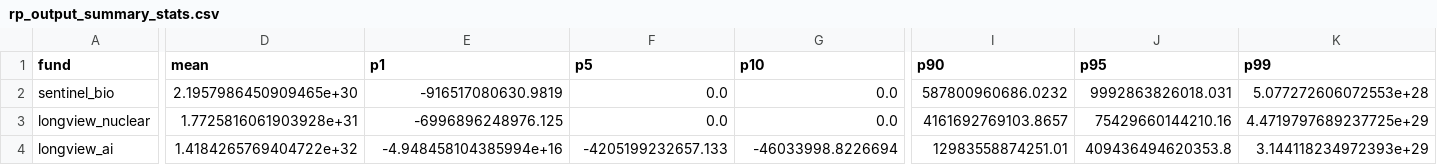
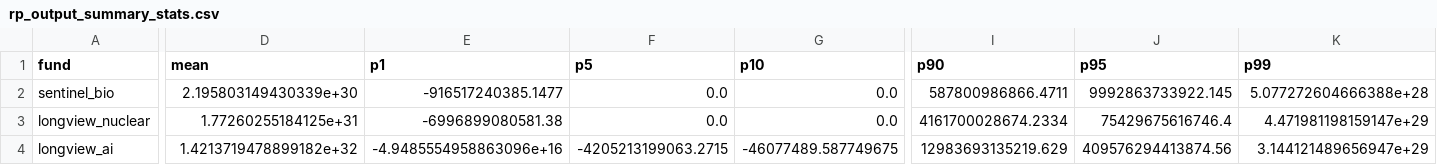
Before and after one commit to laurakduffy/all-intervention-models, a CSV file: gcr-models/rp_output_summary_stats.csv, drawn as a sheet; only a part is shown, gaps mark what is left out; the diff names each change by its address in the sheet, - before the commit and + after, or states it on an @@ line.

```diff
--- a/gcr-models/rp_output_summary_stats.csv
+++ b/gcr-models/rp_output_summary_stats.csv
-D2 (mean): 2.1957986450909465e+30
+D2 (mean): 2.195803149430339e+30
-E2 (p1): -916517080630.9819
+E2 (p1): -916517240385.1477
-I2 (p90): 587800960686.0232
+I2 (p90): 587800986866.4711
-J2 (p95): 9992863826018.031
+J2 (p95): 9992863733922.145
-K2 (p99): 5.077272606072553e+28
+K2 (p99): 5.077272604666388e+28
-D3 (mean): 1.7725816061903928e+31
+D3 (mean): 1.77260255184125e+31
-E3 (p1): -6996896248976.125
+E3 (p1): -6996899080581.38
-I3 (p90): 4161692769103.8657
+I3 (p90): 4161700028674.2334
-J3 (p95): 75429660144210.16
+J3 (p95): 75429675616746.4
-K3 (p99): 4.4719797689237725e+29
+K3 (p99): 4.471981198159147e+29
-D4 (mean): 1.4184265769404722e+32
+D4 (mean): 1.4213719478899182e+32
-E4 (p1): -4.948458104385994e+16
+E4 (p1): -4.9485554958863096e+16
-F4 (p5): -4205199232657.133
+F4 (p5): -4205213199063.2715
-G4 (p10): -46033998.8226694
+G4 (p10): -46077489.587749675
-I4 (p90): 12983558874251.01
+I4 (p90): 12983693135219.629
-J4 (p95): 409436494620353.8
+J4 (p95): 409576294413874.56
-K4 (p99): 3.144118234972393e+29
+K4 (p99): 3.144121489656947e+29
```
Also changed, not shown: all_risk_adjusted.csv, gcr-models/diminishing_returns/dr_all_faster_diminishing.csv, 21 other files.
